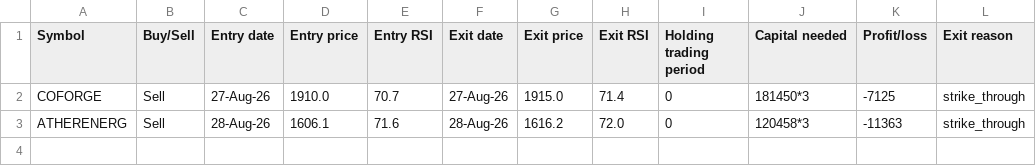
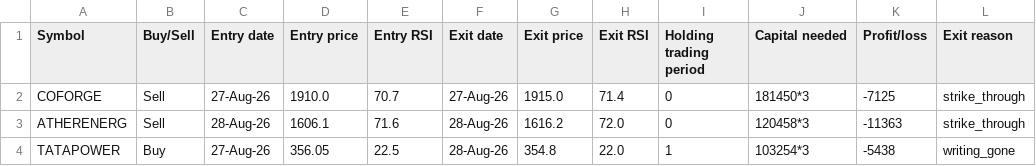
Before and after one commit to AbhilashMunnur/oi-with-stocks, a CSV file: data/rsi_s2_paper_trades.csv, drawn as a sheet.

```diff
--- a/data/rsi_s2_paper_trades.csv
+++ b/data/rsi_s2_paper_trades.csv
@@ -3 +3,2 @@ COFORGE,Sell,27-Aug-26,1910.0,70.7,27-Aug-26,1915.0,71.4,0,181450*3,-7125,strike
 ATHERENERG,Sell,28-Aug-26,1606.1,71.6,28-Aug-26,1616.2,72.0,0,120458*3,-11363,strike_through
+TATAPOWER,Buy,27-Aug-26,356.05,22.5,28-Aug-26,354.8,22.0,1,103254*3,-5438,writing_gone
```
Also changed, not shown: 5 other files.
